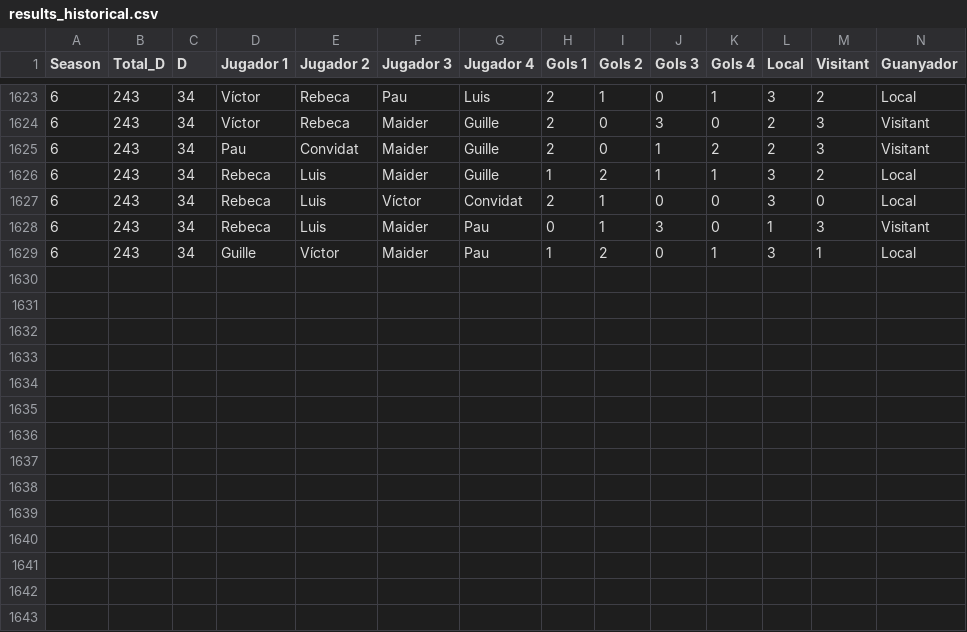
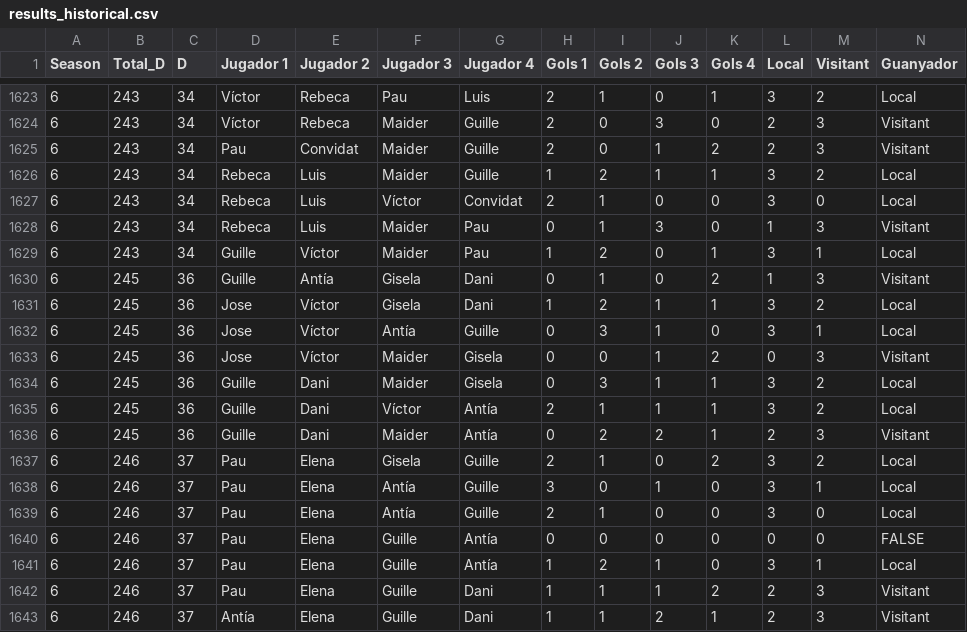
Before and after one commit to pgrebolt/ICEChampionsLeague, a CSV file: generated_files/results_historical.csv, drawn as a sheet; only a part is shown, gaps mark what is left out.

```diff
--- a/generated_files/results_historical.csv
+++ b/generated_files/results_historical.csv
@@ -1629 +1629,15 @@ Season,Total_D,D,Jugador 1,Jugador 2,Jugador 3,Jugador 4,Gols 1,Gols 2,Gols 3,Go
 6,243,34,Guille,Víctor,Maider,Pau,1,2,0,1,3,1,Local
+6,245,36,Guille,Antía,Gisela,Dani,0,1,0,2,1,3,Visitant
+6,245,36,Jose,Víctor,Gisela,Dani,1,2,1,1,3,2,Local
+6,245,36,Jose,Víctor,Antía,Guille,0,3,1,0,3,1,Local
+6,245,36,Jose,Víctor,Maider,Gisela,0,0,1,2,0,3,Visitant
+6,245,36,Guille,Dani,Maider,Gisela,0,3,1,1,3,2,Local
+6,245,36,Guille,Dani,Víctor,Antía,2,1,1,1,3,2,Local
+6,245,36,Guille,Dani,Maider,Antía,0,2,2,1,2,3,Visitant
+6,246,37,Pau,Elena,Gisela,Guille,2,1,0,2,3,2,Local
+6,246,37,Pau,Elena,Antía,Guille,3,0,1,0,3,1,Local
+6,246,37,Pau,Elena,Antía,Guille,2,1,0,0,3,0,Local
+6,246,37,Pau,Elena,Guille,Antía,0,0,0,0,0,0,FALSE
+6,246,37,Pau,Elena,Guille,Antía,1,2,1,0,3,1,Local
+6,246,37,Pau,Elena,Guille,Dani,1,1,1,2,2,3,Visitant
+6,246,37,Antía,Elena,Guille,Dani,1,1,2,1,2,3,Visitant
```
Also changed, not shown: generated_files/results_Season_6.csv, 14 other files.
